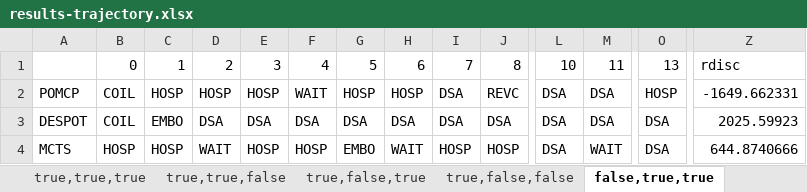
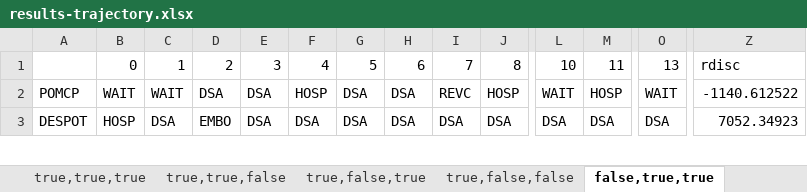
Before and after one commit to inteligensi/DSAPOMDPs.jl, an Excel workbook: results-trajectory.xlsx, sheet false,true,true, drawn as a sheet; only a part is shown, gaps mark what is left out; values as stored, in another font and other column widths than the file's, no borders; conditional formats not drawn; rows hold the shown columns only; the diff covers the shown part only; the diff names each change by its address in the sheet, - before the commit and + after, or states it on an @@ line.

```diff
--- a/results-trajectory.xlsx (sheet false,true,true)
+++ b/results-trajectory.xlsx (sheet false,true,true)
-B2: COIL
+B2: WAIT
-C2: HOSP
+C2: WAIT
-D2: HOSP
+D2: DSA
-E2: HOSP
+E2: DSA
-F2: WAIT
+F2: HOSP
-G2: HOSP
+G2: DSA
-H2: HOSP
+H2: DSA
-I2: DSA
+I2: REVC
-J2: REVC
+J2: HOSP
-L2: DSA
+L2: WAIT
-M2: DSA
+M2: HOSP
-O2: HOSP
+O2: WAIT
-Z2: -1649.662331
+Z2: -1140.612522
-B3: COIL
+B3: HOSP
-C3: EMBO
+C3: DSA
-D3: DSA
+D3: EMBO
-Z3: 2025.59923
+Z3: 7052.34923
-row 4: MCTS | HOSP | HOSP | WAIT | HOSP | HOSP | EMBO | WAIT | HOSP | HOSP | DSA | WAIT | DSA | 644.8740666
```
Also changed, not shown: 27 edited cells elsewhere in this sheet, sheet true,true,true, sheet false,false,false, sheet false,true,false, sheet true,false,true, sheet true,true,false, sheet true,false,false, 1 more sheet, results-rdisc.xlsx, 2 other files.
